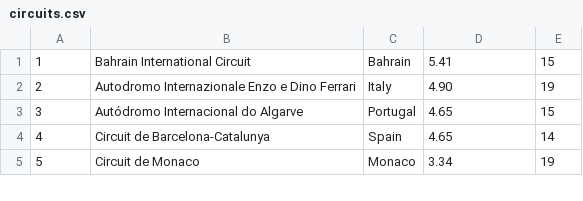
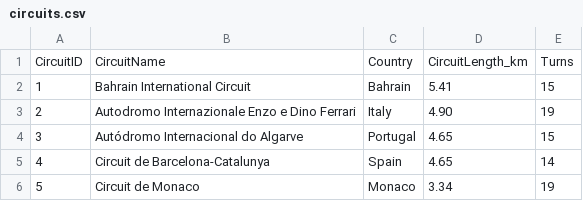
Before and after one commit to Naren-JR/Clg_Projects1stYear, a CSV file: f1-dbms-project/backend/data/circuits.csv, drawn as a sheet; only a part is shown; the diff names each change by its address in the sheet, - before the commit and + after, or states it on an @@ line.

```diff
--- a/f1-dbms-project/backend/data/circuits.csv
+++ b/f1-dbms-project/backend/data/circuits.csv
+row 1: CircuitID | CircuitName | Country | CircuitLength_km | Turns
```
Also changed, not shown: f1-dbms-project/backend/data/championships.csv, f1-dbms-project/backend/data/drivers.csv, 11 other files.
